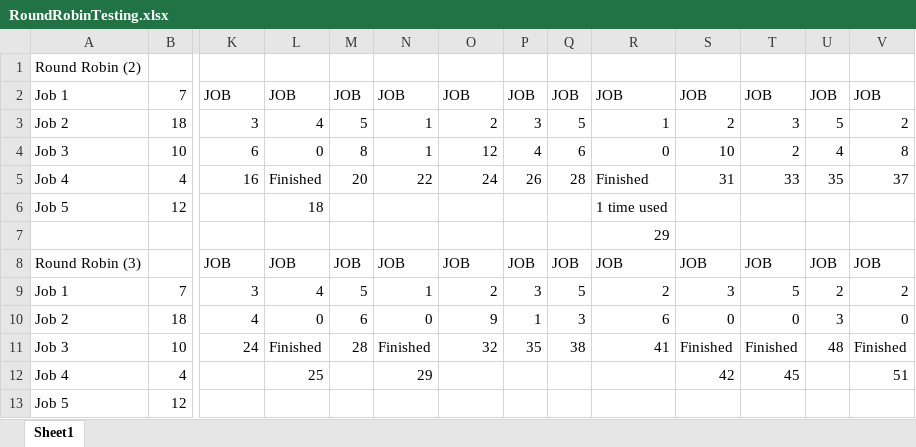
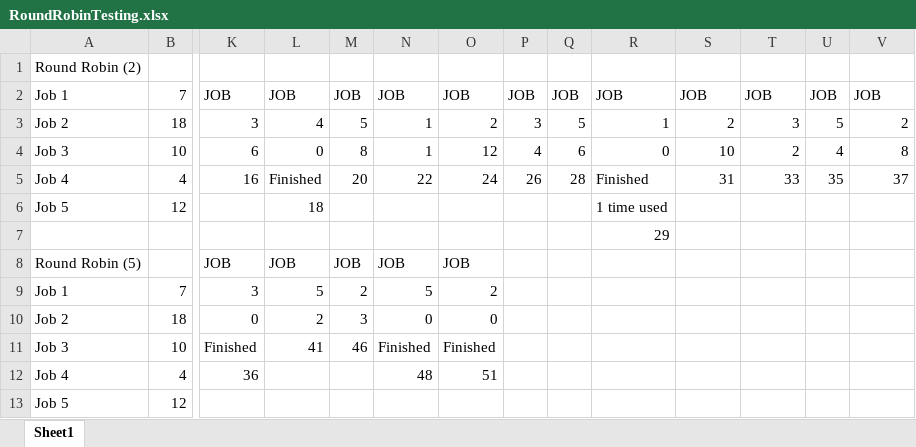
Before and after one commit to BryceCallender/OperatingSystemProjects, an Excel workbook: RoundRobinTesting.xlsx, sheet Sheet1, drawn as a sheet; only a part is shown, gaps mark what is left out; values as stored, in another font and other column widths than the file's, no borders; removed rows and columns are numbered as before the commit, all else as after; rows hold the shown columns only; the diff names each change by its address in the sheet, - before the commit and + after, or states it on an @@ line.

```diff
--- a/RoundRobinTesting.xlsx (sheet Sheet1)
+++ b/RoundRobinTesting.xlsx (sheet Sheet1)
-A8: Round Robin (3)
+A8: Round Robin (5)
-P8: JOB
+P8: (empty)
-Q8: JOB
+Q8: (empty)
-R8: JOB
+R8: (empty)
-S8: JOB
+S8: (empty)
-T8: JOB
+T8: (empty)
-U8: JOB
+U8: (empty)
-V8: JOB
+V8: (empty)
-L9: 4
+L9: 5
-M9: 5
+M9: 2
-N9: 1
+N9: 5
-P9: 3
+P9: (empty)
-Q9: 5
+Q9: (empty)
-R9: 2
+R9: (empty)
-S9: 3
+S9: (empty)
-T9: 5
+T9: (empty)
-U9: 2
+U9: (empty)
-V9: 2
+V9: (empty)
-row 10: Job 2 | 18 | 4 | 0 | 6 | 0 | 9 | 1 | 3 | 6 | 0 | 0 | 3 | 0
-row 11: Job 3 | 10 | 24 | Finished | 28 | Finished | 32 | 35 | 38 | 41 | Finished | Finished | 48 | Finished
-row 12: Job 4 | 4 |  | 25 |  | 29 |  |  |  |  | 42 | 45 |  | 51
+row 10: Job 2 | 18 | 0 | 2 | 3 | 0 | 0
+row 11: Job 3 | 10 | Finished | 41 | 46 | Finished | Finished
+row 12: Job 4 | 4 | 36 |  |  | 48 | 51
```
Also changed, not shown: 1 other file.
